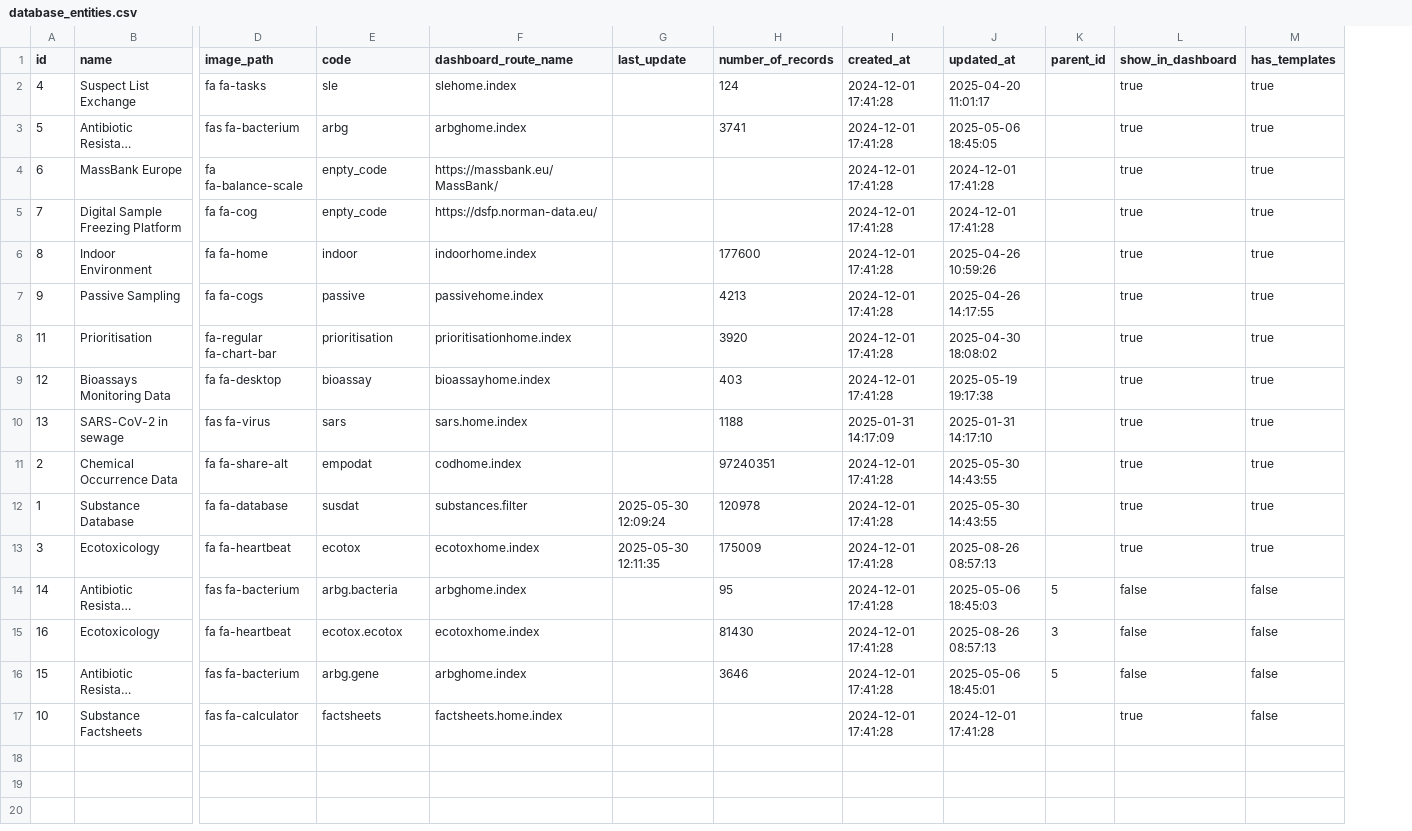
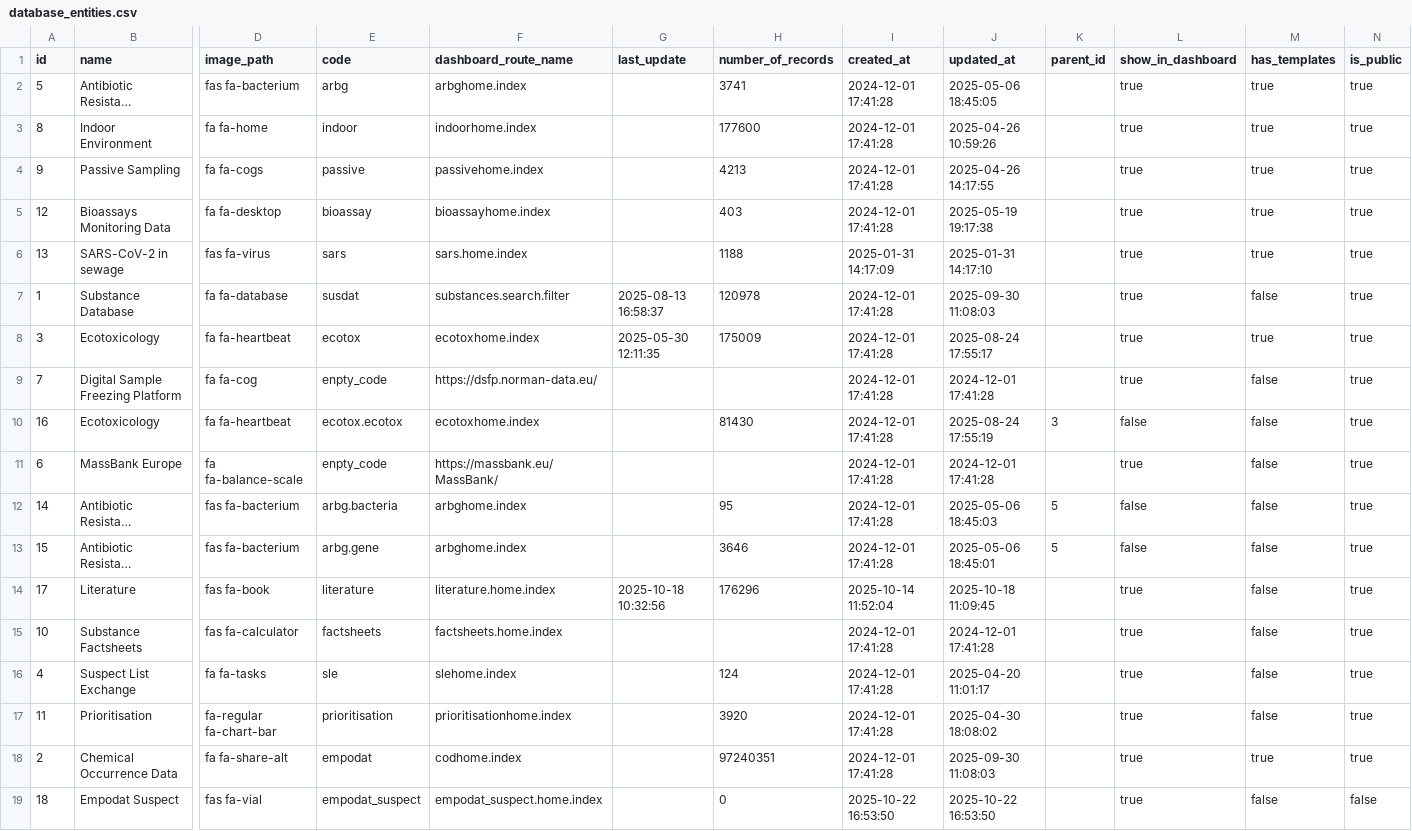
Before and after one commit to xhoreckym/norman_database_system, a CSV file: database/seeders/seeds/database_entities.csv, drawn as a sheet; only a part is shown, gaps mark what is left out; long unchanged cells end in …; removed rows and columns are numbered as before the commit, all else as after; rows hold the shown columns only; the diff names each change by its address in the sheet, - before the commit and + after, or states it on an @@ line.

Commit message:
fixed file search literature

```diff
--- a/database/seeders/seeds/database_entities.csv
+++ b/database/seeders/seeds/database_entities.csv
+column N (is_public), rows 2-8: all true; rows 12-13: true | true; row 15: true
-row 2: 4 | Suspect List Exchange | fa fa-tasks | sle | slehome.index |  | 124 | 2024-12-01 17:41:28 | 2025-04-20 11:01:17 |  | true | true
-row 4: 6 | MassBank Europe | fa fa-balance-scale | enpty_code | https://massbank.eu/MassBank/ |  |  | 2024-12-01 17:41:28 | 2024-12-01 17:41:28 |  | true | true
-row 5: 7 | Digital Sample Freezing Platform | fa fa-cog | enpty_code | https://dsfp.norman-data.eu/ |  |  | 2024-12-01 17:41:28 | 2024-12-01 17:41:28 |  | true | true
-row 8: 11 | Prioritisation | fa-regular fa-chart-bar | prioritisation | prioritisationhome.index |  | 3920 | 2024-12-01 17:41:28 | 2025-04-30 18:08:02 |  | true | true
-row 11: 2 | Chemical Occurrence Data | fa fa-share-alt | empodat | codhome.index |  | 97240351 | 2024-12-01 17:41:28 | 2025-05-30 14:43:55 |  | true | true
-F7 (dashboard_route_name): substances.filter
+F7 (dashboard_route_name): substances.search.filter
-G7 (last_update): 2025-05-30 12:09:24
+G7 (last_update): 2025-08-13 16:58:37
-J7 (updated_at): 2025-05-30 14:43:55
+J7 (updated_at): 2025-09-30 11:08:03
-M7 (has_templates): true
+M7 (has_templates): false
-J8 (updated_at): 2025-08-26 08:57:13
+J8 (updated_at): 2025-08-24 17:55:17
+row 9: 7 | Digital Sample Freezing Platform | fa fa-cog | enpty_code | https://dsfp.norman-data.eu/ |  |  | 2024-12-01 17:41:28 | 2024-12-01 17:41:28 |  | true | false | true
+row 10: 16 | Ecotoxicology | fa fa-heartbeat | ecotox.ecotox | ecotoxhome.index |  | 81430 | 2024-12-01 17:41:28 | 2025-08-24 17:55:19 | 3 | false | false | true
+row 11: 6 | MassBank Europe | fa fa-balance-scale | enpty_code | https://massbank.eu/MassBank/ |  |  | 2024-12-01 17:41:28 | 2024-12-01 17:41:28 |  | true | false | true
-row 15: 16 | Ecotoxicology | fa fa-heartbeat | ecotox.ecotox | ecotoxhome.index |  | 81430 | 2024-12-01 17:41:28 | 2025-08-26 08:57:13 | 3 | false | false
+row 14: 17 | Literature | fas fa-book | literature | literature.home.index | 2025-10-18 10:32:56 | 176296 | 2025-10-14 11:52:04 | 2025-10-18 11:09:45 |  | true | false | true
+row 16: 4 | Suspect List Exchange | fa fa-tasks | sle | slehome.index |  | 124 | 2024-12-01 17:41:28 | 2025-04-20 11:01:17 |  | true | false | true
+row 17: 11 | Prioritisation | fa-regular fa-chart-bar | prioritisation | prioritisationhome.index |  | 3920 | 2024-12-01 17:41:28 | 2025-04-30 18:08:02 |  | true | false | true
+row 18: 2 | Chemical Occurrence Data | fa fa-share-alt | empodat | codhome.index |  | 97240351 | 2024-12-01 17:41:28 | 2025-09-30 11:08:03 |  | true | true | true
+row 19: 18 | Empodat Suspect | fas fa-vial | empodat_suspect | empodat_suspect.home.index |  | 0 | 2025-10-22 16:53:50 | 2025-10-22 16:53:50 |  | true | false | false
```
Also changed, not shown: 3 other files.
